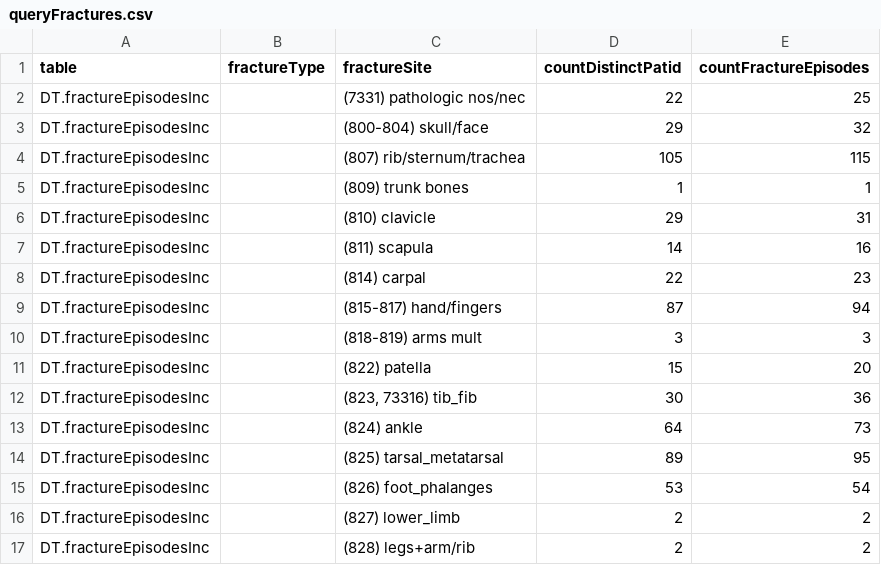
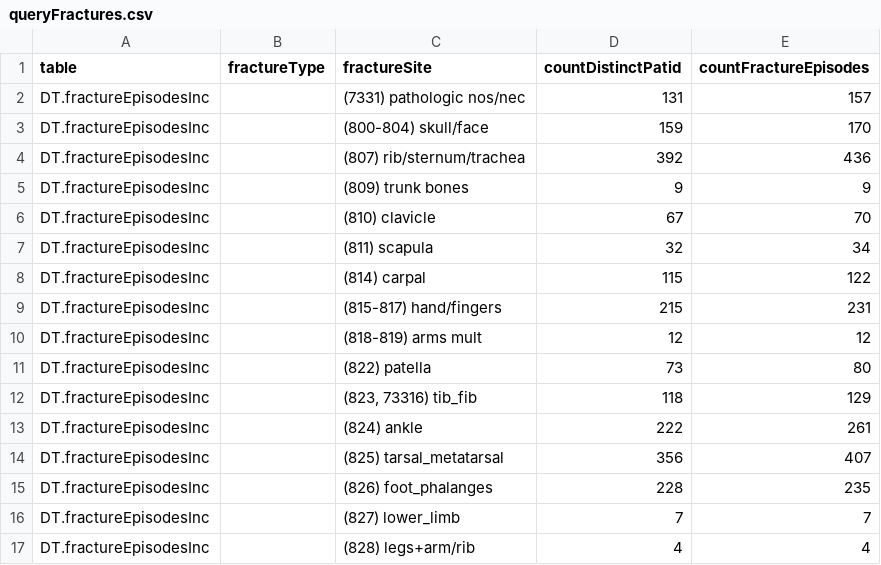
Before and after one commit to benjamin-chan/AS, a CSV file: data/processed/queryFractures.csv, drawn as a sheet; only a part is shown; the diff covers the shown part only.

```diff
--- a/data/processed/queryFractures.csv
+++ b/data/processed/queryFractures.csv
@@ -1,17 +1,17 @@
 table	fractureType	fractureSite	countDistinctPatid	countFractureEpisodes
-DT.fractureEpisodesInc		(7331) pathologic nos/nec	22	25
-DT.fractureEpisodesInc		(800-804) skull/face	29	32
-DT.fractureEpisodesInc		(807) rib/sternum/trachea	105	115
-DT.fractureEpisodesInc		(809) trunk bones	1	1
-DT.fractureEpisodesInc		(810) clavicle	29	31
-DT.fractureEpisodesInc		(811) scapula	14	16
-DT.fractureEpisodesInc		(814) carpal	22	23
-DT.fractureEpisodesInc		(815-817) hand/fingers	87	94
-DT.fractureEpisodesInc		(818-819) arms mult	3	3
-DT.fractureEpisodesInc		(822) patella	15	20
-DT.fractureEpisodesInc		(823, 73316) tib_fib	30	36
-DT.fractureEpisodesInc		(824) ankle	64	73
-DT.fractureEpisodesInc		(825) tarsal_metatarsal	89	95
-DT.fractureEpisodesInc		(826) foot_phalanges	53	54
-DT.fractureEpisodesInc		(827) lower_limb	2	2
-DT.fractureEpisodesInc		(828) legs+arm/rib	2	2
+DT.fractureEpisodesInc		(7331) pathologic nos/nec	131	157
+DT.fractureEpisodesInc		(800-804) skull/face	159	170
+DT.fractureEpisodesInc		(807) rib/sternum/trachea	392	436
+DT.fractureEpisodesInc		(809) trunk bones	9	9
+DT.fractureEpisodesInc		(810) clavicle	67	70
+DT.fractureEpisodesInc		(811) scapula	32	34
+DT.fractureEpisodesInc		(814) carpal	115	122
+DT.fractureEpisodesInc		(815-817) hand/fingers	215	231
+DT.fractureEpisodesInc		(818-819) arms mult	12	12
+DT.fractureEpisodesInc		(822) patella	73	80
+DT.fractureEpisodesInc		(823, 73316) tib_fib	118	129
+DT.fractureEpisodesInc		(824) ankle	222	261
+DT.fractureEpisodesInc		(825) tarsal_metatarsal	356	407
+DT.fractureEpisodesInc		(826) foot_phalanges	228	235
+DT.fractureEpisodesInc		(827) lower_limb	7	7
+DT.fractureEpisodesInc		(828) legs+arm/rib	4	4
```
Also changed, not shown: 14 edited cells elsewhere in this file, data/processed/contentsWorkingDatasets.csv, data/processed/crudeIncidence.csv, 52 other files.
